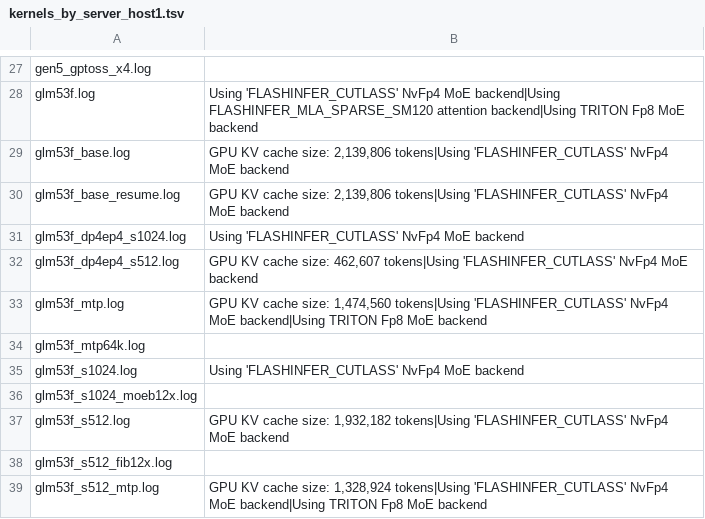
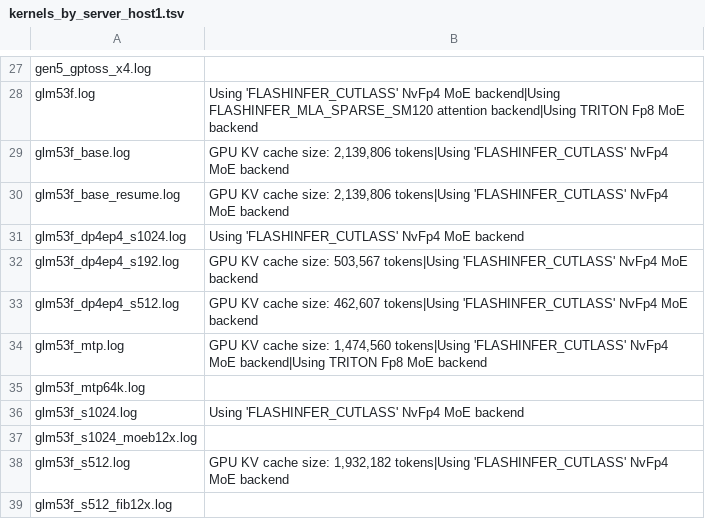
Before and after one commit to loswald/rtxpro6000-bench, a TSV file: results/600w/kernels_by_server_host1.tsv, drawn as a sheet; only a part is shown, gaps mark what is left out; the shorter side is filled out with more unchanged rows.

```diff
--- a/results/600w/kernels_by_server_host1.tsv
+++ b/results/600w/kernels_by_server_host1.tsv
@@ -31,2 +31,3 @@ glm53f_base_resume.log	GPU KV cache size: 2,139,806 tokens|Using 'FLASHINFER_CUT
 glm53f_dp4ep4_s1024.log	Using 'FLASHINFER_CUTLASS' NvFp4 MoE backend
+glm53f_dp4ep4_s192.log	GPU KV cache size: 503,567 tokens|Using 'FLASHINFER_CUTLASS' NvFp4 MoE backend
 glm53f_dp4ep4_s512.log	GPU KV cache size: 462,607 tokens|Using 'FLASHINFER_CUTLASS' NvFp4 MoE backend
```
Also changed, not shown: results/600w/probe/glm53f_s512_mtp/summary_full.tsv, results/summary_all.tsv, 16 other files.
